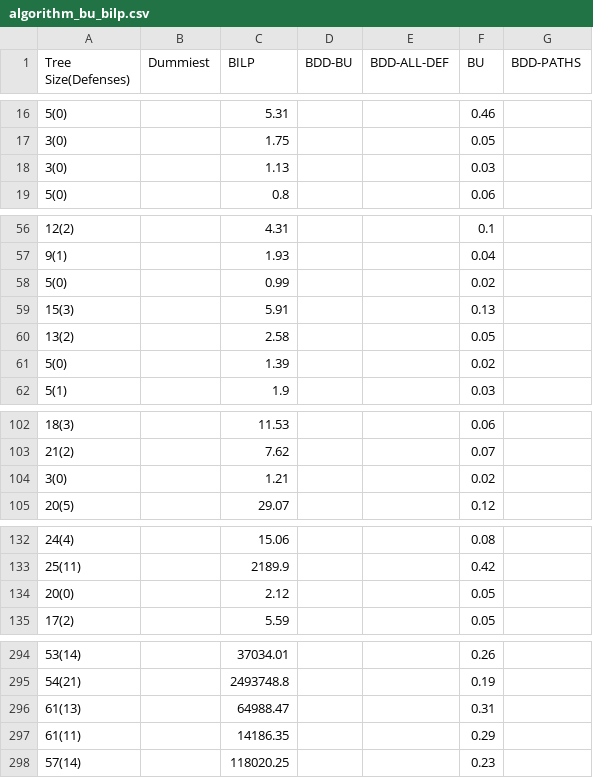
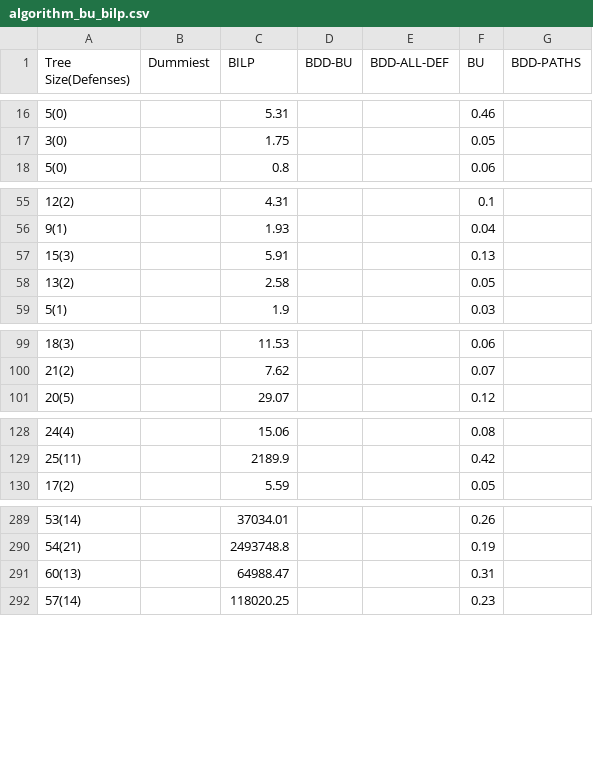
Before and after one commit to dvcopae/thesis_adtrees, a CSV file: benchmarking/algorithm_bu_bilp.csv, drawn as a sheet; only a part is shown, gaps mark what is left out.

```diff
--- a/benchmarking/algorithm_bu_bilp.csv
+++ b/benchmarking/algorithm_bu_bilp.csv
@@ -17,3 +17,2 @@ Tree Size(Defenses),Dummiest,BILP,BDD-BU,BDD-ALL-DEF,BU,BDD-PATHS
 3(0),,1.75,,,0.05,
-3(0),,1.13,,,0.03,
 5(0),,0.8,,,0.06,
@@ -57,6 +56,4 @@ Tree Size(Defenses),Dummiest,BILP,BDD-BU,BDD-ALL-DEF,BU,BDD-PATHS
 9(1),,1.93,,,0.04,
-5(0),,0.99,,,0.02,
 15(3),,5.91,,,0.13,
 13(2),,2.58,,,0.05,
-5(0),,1.39,,,0.02,
 5(1),,1.9,,,0.03,
@@ -103,3 +100,2 @@ Tree Size(Defenses),Dummiest,BILP,BDD-BU,BDD-ALL-DEF,BU,BDD-PATHS
 21(2),,7.62,,,0.07,
-3(0),,1.21,,,0.02,
 20(5),,29.07,,,0.12,
@@ -133,3 +129,2 @@ Tree Size(Defenses),Dummiest,BILP,BDD-BU,BDD-ALL-DEF,BU,BDD-PATHS
 25(11),,2189.9,,,0.42,
-20(0),,2.12,,,0.05,
 17(2),,5.59,,,0.05,
@@ -295,4 +290,3 @@ Tree Size(Defenses),Dummiest,BILP,BDD-BU,BDD-ALL-DEF,BU,BDD-PATHS
 54(21),,2493748.8,,,0.19,
-61(13),,64988.47,,,0.31,
-61(11),,14186.35,,,0.29,
+60(13),,64988.47,,,0.31,
 57(14),,118020.25,,,0.23,
```
Also changed, not shown: benchmarking/algorithm_bdd-bu_bdd-paths.csv, benchmarking/algorithm_bdd-bu_bilp.csv, 35 other files.
